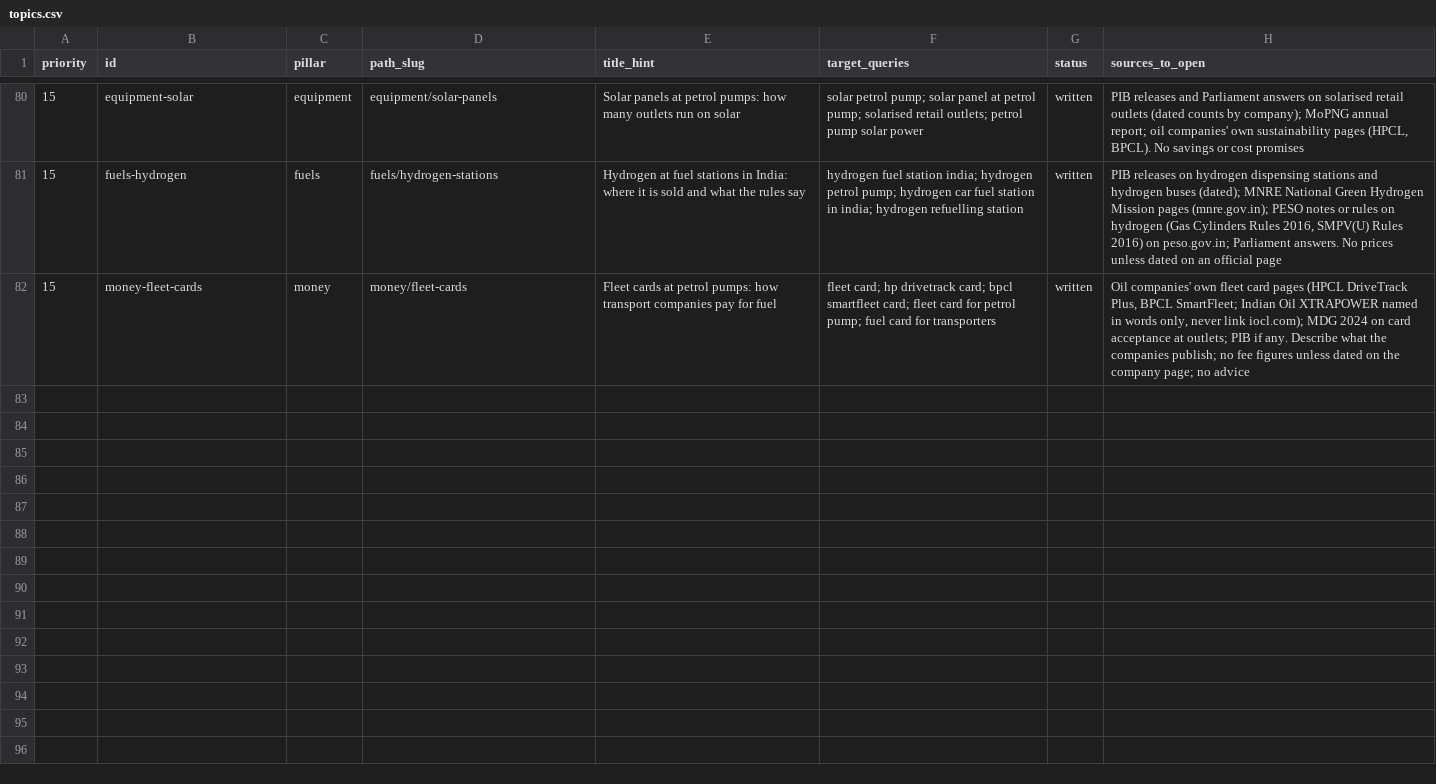
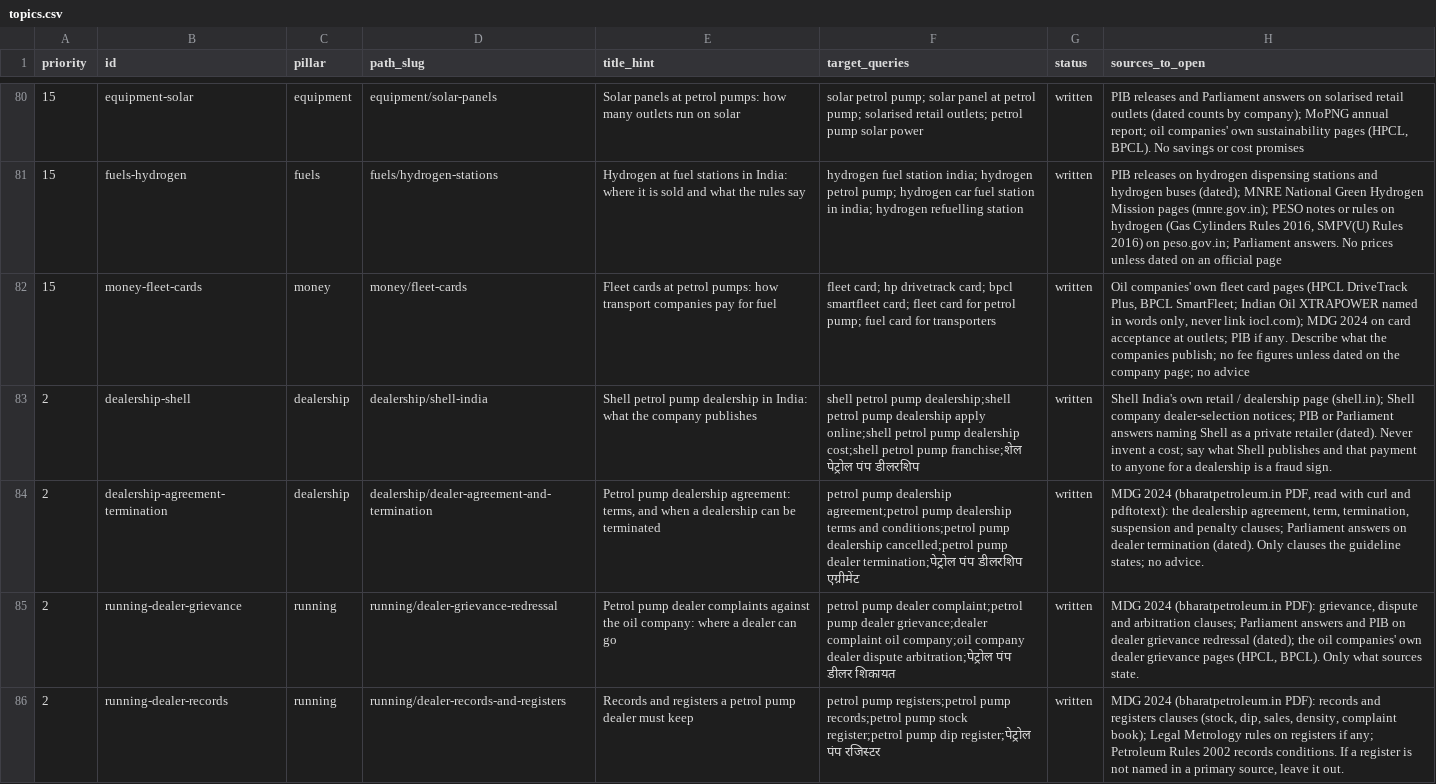
Before and after one commit to mdg-services/mdg-landing, a CSV file: pump-guide/topics.csv, drawn as a sheet; only a part is shown, gaps mark what is left out; the diff covers the shown part only.

Commit message:
content(petrol-pump): 7 topics (14 pages) queued for 2026-11-28, 10 a day
Topics and primary sources:
- dealership/shell-india: Shell India's own dealership and retailership pages, fraud alert
- dealership/dealer-agreement-and-termination: MDG 2024 chapter 8 (terminations, show cause, appeal)
- running/dealer-grievance-redressal: MDG 2024 (notice, hearing, appeal, complaint book)
- running/dealer-records-and-registers: MDG 2024 clauses 1.2-1.5, 5.1, 8.3-8.4, Annexure 1
- safety/oisd-standards-for-retail-outlets: OISD standards list, Petroleum Rules 2002, G.S.R. 154(E)
- equipment/flameproof-electrical-fittings: Petroleum Rules 2002 rules 102-115, Fourth Schedule
- licences/cng-station-licence: PESO Gas Cylinders Rules guidance, G.S.R. 447(E), PNGRB regulations

money/paying-the-oil-company set to needs-data (no primary source found).

```diff
--- a/pump-guide/topics.csv
+++ b/pump-guide/topics.csv
@@ -82,0 +83,4 @@ priority,id,pillar,path_slug,title_hint,target_queries,status,sources_to_open
+2,dealership-shell,dealership,dealership/shell-india,Shell petrol pump dealership in India: what the company publishes,shell petrol pump dealership;shell petrol pump dealership apply online;shell petrol pump dealership cost;shell petrol pump franchise;शेल पेट्रोल पंप डीलरशिप,written,Shell India's own retail / dealership page (shell.in); Shell company dealer-selection notices; PIB or Parliament answers naming Shell as a private retailer (dated). Never invent a cost; say what Shell publishes and that payment to anyone for a dealership is a fraud sign.
+2,dealership-agreement-termination,dealership,dealership/dealer-agreement-and-termination,"Petrol pump dealership agreement: terms, and when a dealership can be terminated",petrol pump dealership agreement;petrol pump dealership terms and conditions;petrol pump dealership cancelled;petrol pump dealer termination;पेट्रोल पंप डीलरशिप एग्रीमेंट,written,"MDG 2024 (bharatpetroleum.in PDF, read with curl and pdftotext): the dealership agreement, term, termination, suspension and penalty clauses; Parliament answers on dealer termination (dated). Only clauses the guideline states; no advice."
+2,running-dealer-grievance,running,running/dealer-grievance-redressal,Petrol pump dealer complaints against the oil company: where a dealer can go,petrol pump dealer complaint;petrol pump dealer grievance;dealer complaint oil company;oil company dealer dispute arbitration;पेट्रोल पंप डीलर शिकायत,written,"MDG 2024 (bharatpetroleum.in PDF): grievance, dispute and arbitration clauses; Parliament answers and PIB on dealer grievance redressal (dated); the oil companies' own dealer grievance pages (HPCL, BPCL). Only what sources state."
+2,running-dealer-records,running,running/dealer-records-and-registers,Records and registers a petrol pump dealer must keep,petrol pump registers;petrol pump records;petrol pump stock register;petrol pump dip register;पेट्रोल पंप रजिस्टर,written,"MDG 2024 (bharatpetroleum.in PDF): records and registers clauses (stock, dip, sales, density, complaint book); Legal Metrology rules on registers if any; Petroleum Rules 2002 records conditions. If a register is not named in a primary source, leave it out."
```
Also changed, not shown: 4 added rows elsewhere in this file, 16 other files.
